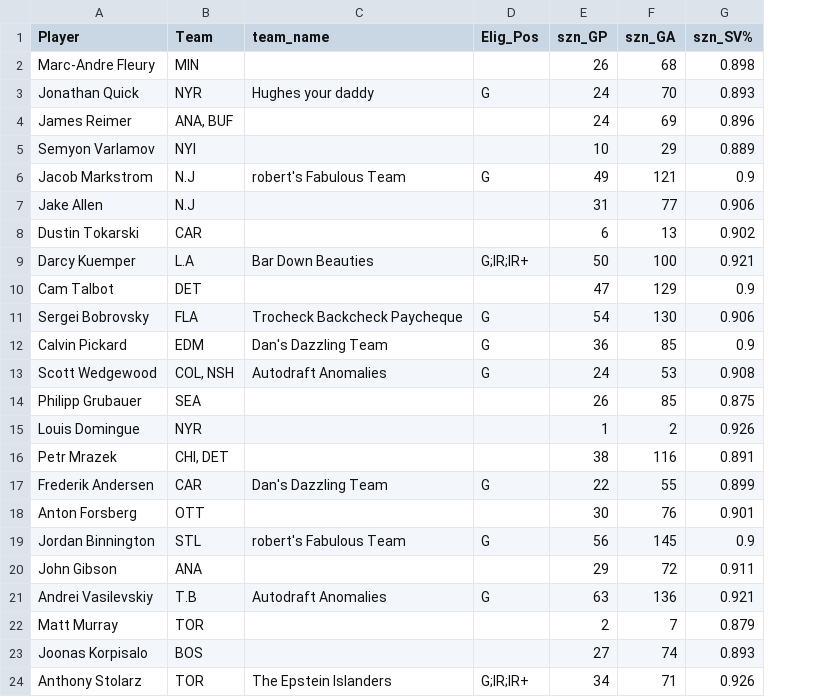
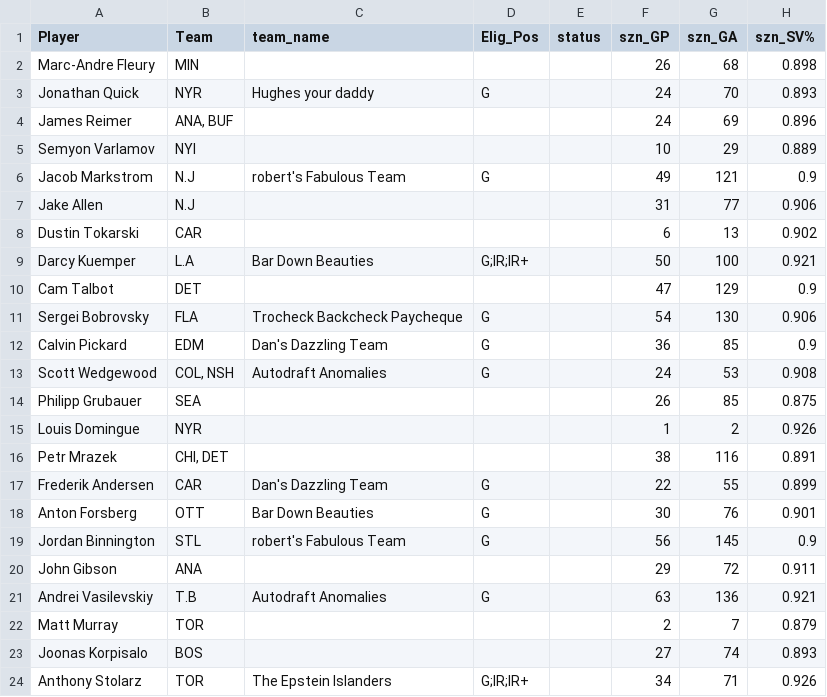
Before and after one commit to dsoluk/NSTstats, a CSV file: data/merged_goalies_prior.csv, drawn as a sheet; only a part is shown; the diff names each change by its address in the sheet, - before the commit and + after, or states it on an @@ line.

```diff
--- a/data/merged_goalies_prior.csv
+++ b/data/merged_goalies_prior.csv
+column E (status), empty
-C18 (team_name): (empty)
+C18 (team_name): Bar Down Beauties
-D18 (Elig_Pos): (empty)
+D18 (Elig_Pos): G
```
Also changed, not shown: data/goalies_scored.csv, data/merged_skaters.csv, 12 other files.
